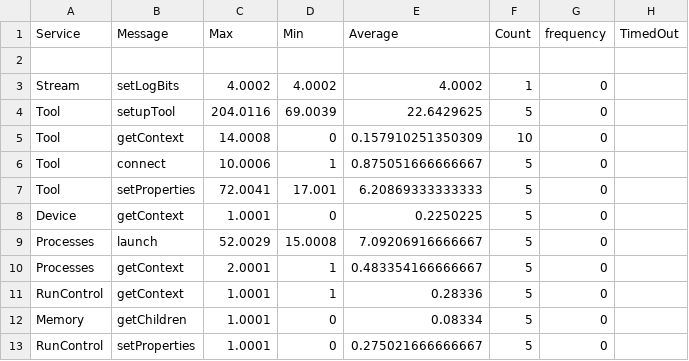
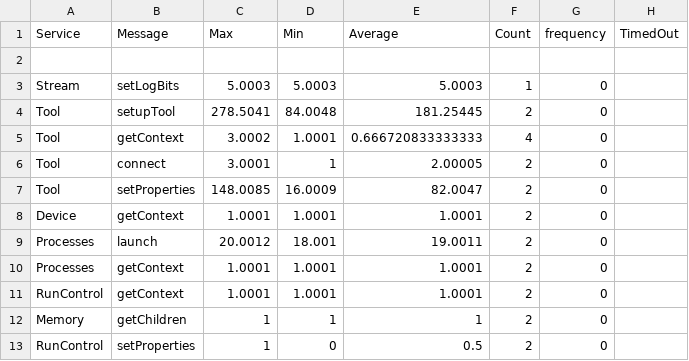
Before and after one commit to MatrixUnreal/Pro, a CSV file: Code/TcfTransactionLog.csv, drawn as a sheet; only a part is shown; the diff covers the shown part only.

```diff
--- a/Code/TcfTransactionLog.csv
+++ b/Code/TcfTransactionLog.csv
@@ -2,12 +2,12 @@ Service , Message , Max , Min , Average , Count , frequency , TimedOut
 
-Stream,setLogBits,4.0002,4.0002,4.0002,1,0
-Tool,setupTool,204.0116,69.0039,22.6429625,5,0
-Tool,getContext,14.0008,0,0.157910251350309,10,0
-Tool,connect,10.0006,1,0.875051666666667,5,0
-Tool,setProperties,72.0041,17.001,6.20869333333333,5,0
-Device,getContext,1.0001,0,0.2250225,5,0
-Processes,launch,52.0029,15.0008,7.09206916666667,5,0
-Processes,getContext,2.0001,1,0.483354166666667,5,0
-RunControl,getContext,1.0001,1,0.28336,5,0
-Memory,getChildren,1.0001,0,0.08334,5,0
-RunControl,setProperties,1.0001,0,0.275021666666667,5,0
+Stream,setLogBits,5.0003,5.0003,5.0003,1,0
+Tool,setupTool,278.5041,84.0048,181.25445,2,0
+Tool,getContext,3.0002,1.0001,0.666720833333333,4,0
+Tool,connect,3.0001,1,2.00005,2,0
+Tool,setProperties,148.0085,16.0009,82.0047,2,0
+Device,getContext,1.0001,1.0001,1.0001,2,0
+Processes,launch,20.0012,18.001,19.0011,2,0
+Processes,getContext,1.0001,1.0001,1.0001,2,0
+RunControl,getContext,1.0001,1.0001,1.0001,2,0
+Memory,getChildren,1,1,1,2,0
+RunControl,setProperties,1,0,0.5,2,0
```
Also changed, not shown: 2 added rows and 29 edited cells elsewhere in this file, 6 other files.
